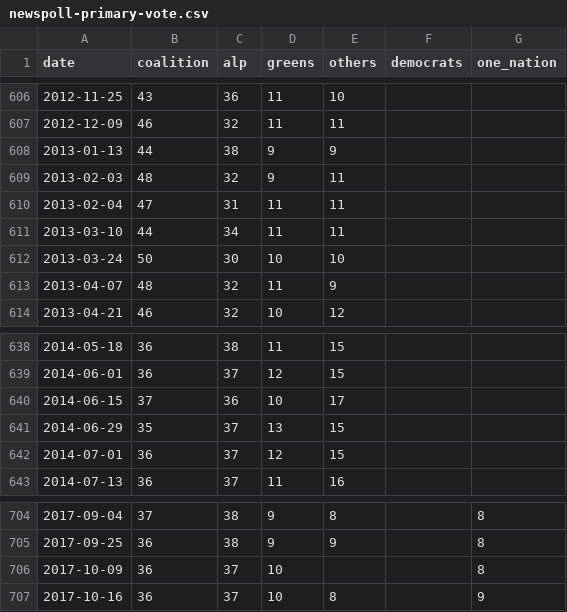
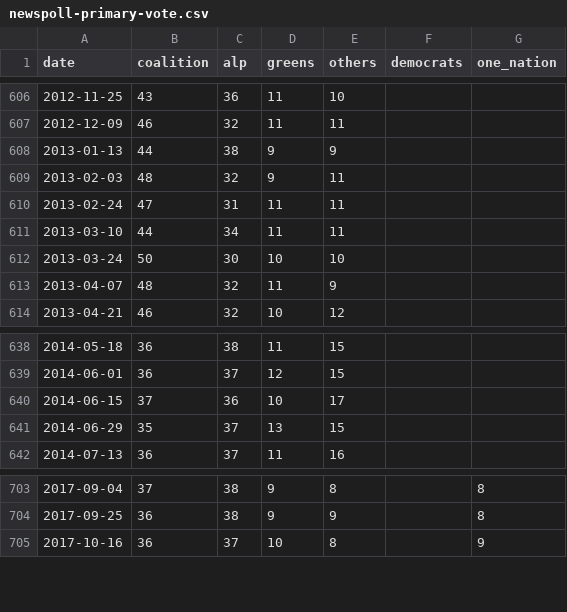
Before and after one commit to joshborgnolo/auspol-tracker, a CSV file: data/newspoll-primary-vote.csv, drawn as a sheet; only a part is shown, gaps mark what is left out.

```diff
--- a/data/newspoll-primary-vote.csv
+++ b/data/newspoll-primary-vote.csv
@@ -609,3 +609,3 @@ date,coalition,alp,greens,others,democrats,one_nation
 2013-02-03,48,32,9,11,,
-2013-02-04,47,31,11,11,,
+2013-02-24,47,31,11,11,,
 2013-03-10,44,34,11,11,,
@@ -641,3 +641,2 @@ date,coalition,alp,greens,others,democrats,one_nation
 2014-06-29,35,37,13,15,,
-2014-07-01,36,37,12,15,,
 2014-07-13,36,37,11,16,,
@@ -705,3 +704,2 @@ date,coalition,alp,greens,others,democrats,one_nation
 2017-09-25,36,38,9,9,,8
-2017-10-09,36,37,10,,,8
 2017-10-16,36,37,10,8,,9
```
Also changed, not shown: data/newspoll-better-pm.csv, data/newspoll-two-party-preferred.csv, 4 other files.
